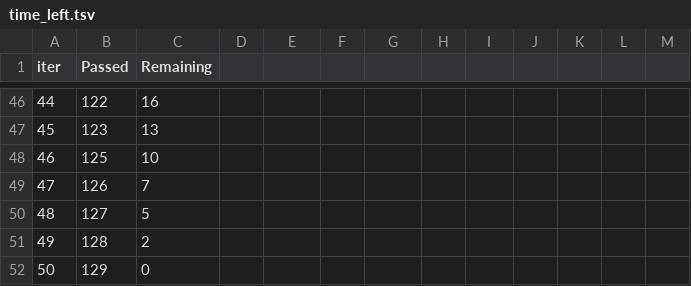
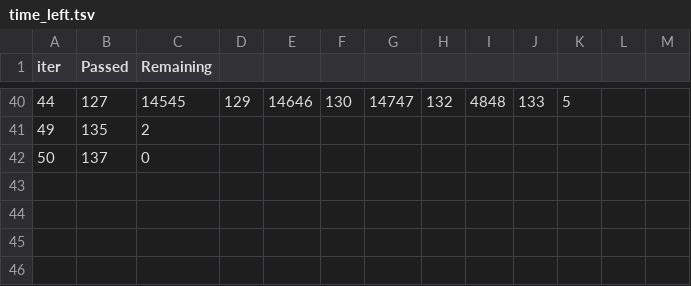
Before and after one commit to ScottfreeLLC/alphapy-pro, a TSV file: alphapy/examples/Kaggle/catboost_info/time_left.tsv, drawn as a sheet; only a part is shown, gaps mark what is left out; the diff covers the shown part only.

```diff
--- a/alphapy/examples/Kaggle/catboost_info/time_left.tsv
+++ b/alphapy/examples/Kaggle/catboost_info/time_left.tsv
@@ -46,7 +40,3 @@ iter	Passed	Remaining
-44	122	16
-45	123	13
-46	125	10
-47	126	7
-48	127	5
-49	128	2
-50	129	0
+44	127	14545	129	14646	130	14747	132	4848	133	5
+49	135	2
+50	137	0
```
Also changed, not shown: 6 removed rows and 82 edited cells elsewhere in this file, alphapy/examples/Kaggle/catboost_info/learn_error.tsv, 16 other files.
